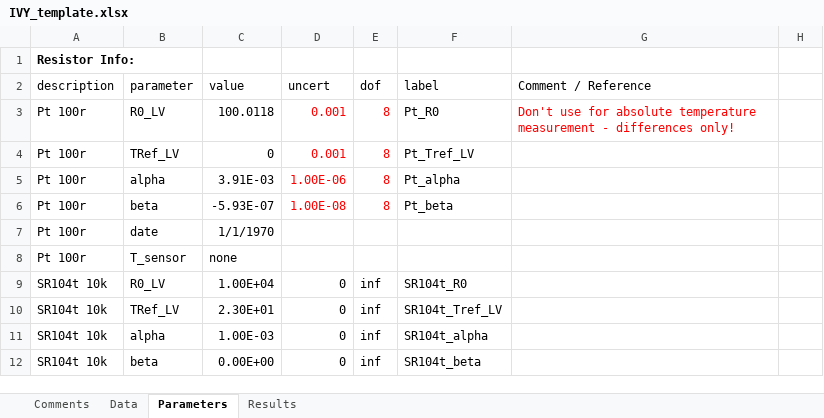
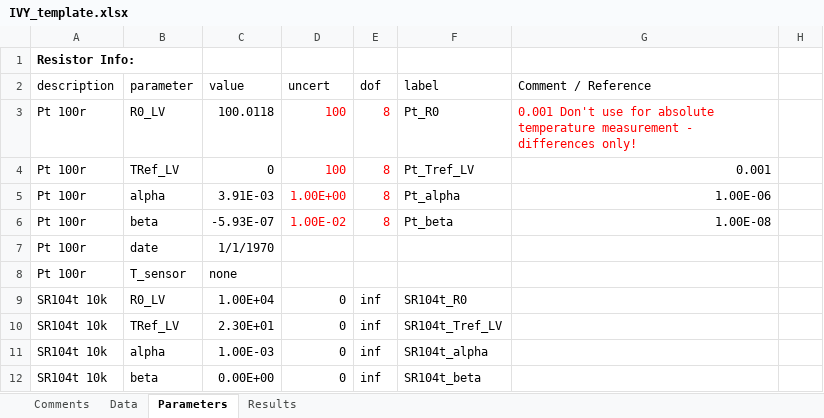
Before and after one commit to tblawson/IVY, an Excel workbook: IVY_template.xlsx, sheet Parameters, drawn as a sheet; only a part is shown; values as stored, in another font and other column widths than the file's, no borders; the diff names each change by its address in the sheet, - before the commit and + after, or states it on an @@ line.

```diff
--- a/IVY_template.xlsx (sheet Parameters)
+++ b/IVY_template.xlsx (sheet Parameters)
-D3:D4: 0.001
+D3:D4: 100
-G3: Don't use…
+G3: 0.001 Don't use…
-G4: (empty)
+G4: 0.001
-D5: 1.00E-06
+D5: 1.00E+00
-G5: (empty)
+G5: 1.00E-06
-D6: 1.00E-08
+D6: 1.00E-02
-G6: (empty)
+G6: 1.00E-08
```
Also changed, not shown: sheet Results, 1 other file.
